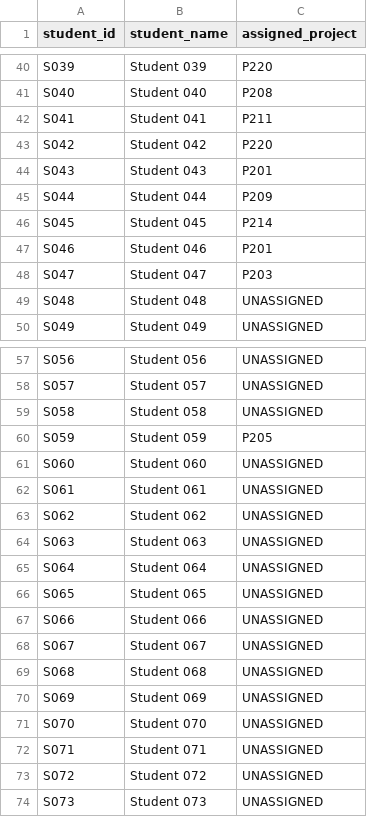
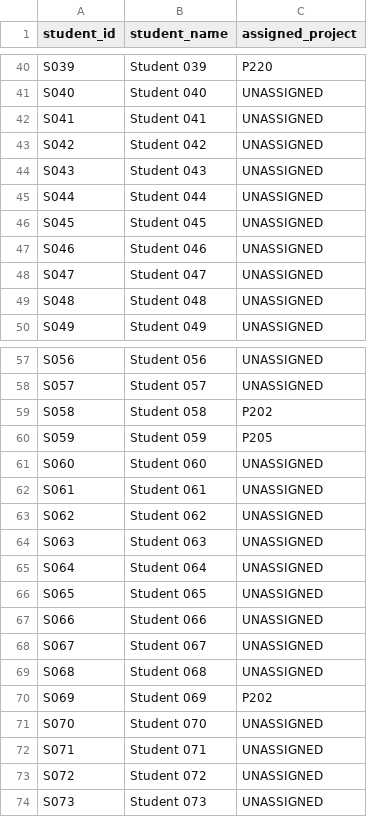
Before and after one commit to JohnHarrow/Masters, a CSV file: allocation_result.csv, drawn as a sheet; only a part is shown, gaps mark what is left out; the diff covers the shown part only; the diff names each change by its address in the sheet, - before the commit and + after, or states it on an @@ line.

Commit message:
Added more validation
Validated all of the files, added capacity for projects as well as for advisors for situations where only a limited amount of students can do the project such as industry placements

```diff
--- a/allocation_result.csv
+++ b/allocation_result.csv
-C41 (assigned_project): P208
+C41 (assigned_project): UNASSIGNED
-C42 (assigned_project): P211
+C42 (assigned_project): UNASSIGNED
-C43 (assigned_project): P220
+C43 (assigned_project): UNASSIGNED
-C44 (assigned_project): P201
+C44 (assigned_project): UNASSIGNED
-C45 (assigned_project): P209
+C45 (assigned_project): UNASSIGNED
-C46 (assigned_project): P214
+C46 (assigned_project): UNASSIGNED
-C47 (assigned_project): P201
+C47 (assigned_project): UNASSIGNED
-C48 (assigned_project): P203
+C48 (assigned_project): UNASSIGNED
-C59 (assigned_project): UNASSIGNED
+C59 (assigned_project): P202
-C70 (assigned_project): UNASSIGNED
+C70 (assigned_project): P202
```
Also changed, not shown: 12 edited cells elsewhere in this file, projects.csv, 2 other files.
